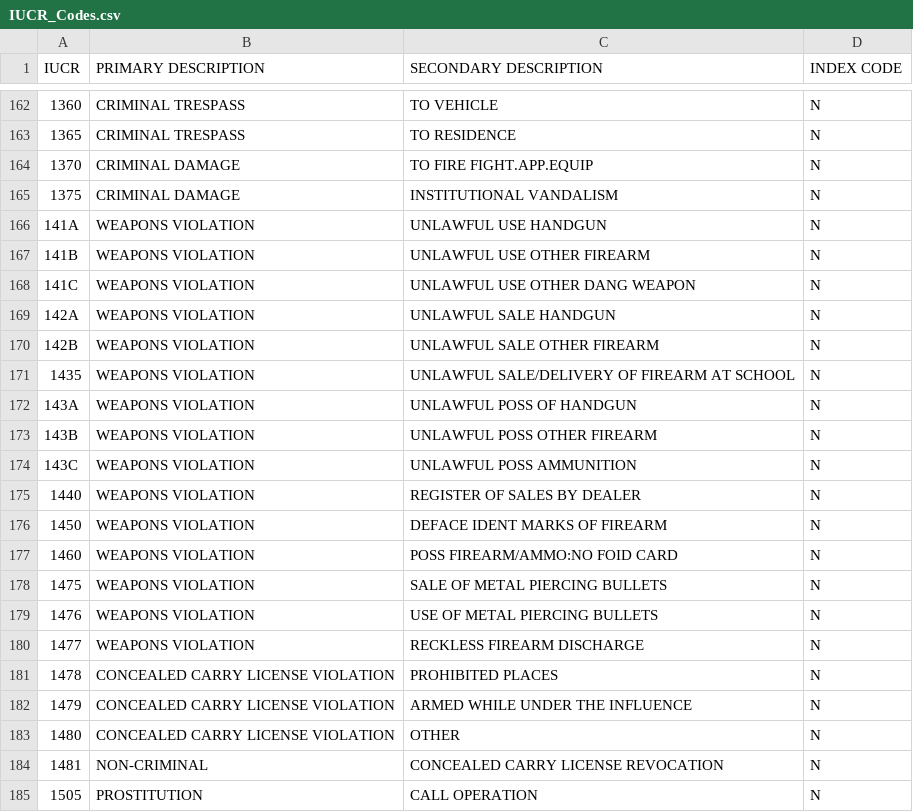
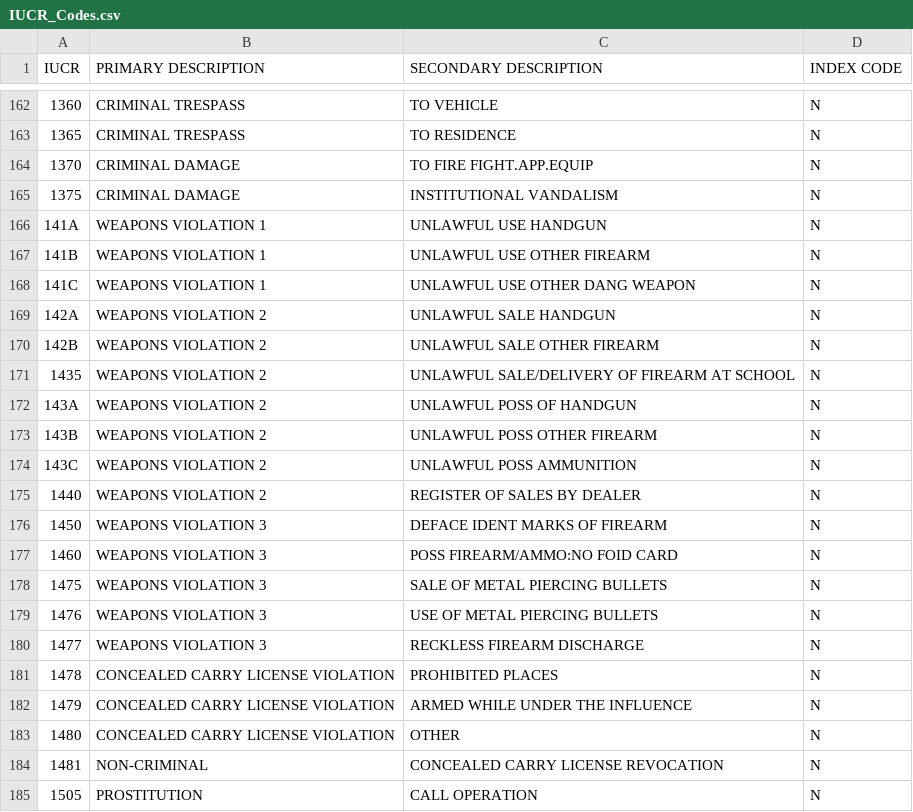
Before and after one commit to ryanrouleau/Data-Mining-Term-Project, a CSV file: IUCR_Codes.csv, drawn as a sheet; only a part is shown, gaps mark what is left out.

```diff
--- a/IUCR_Codes.csv
+++ b/IUCR_Codes.csv
@@ -165,17 +165,17 @@ IUCR,PRIMARY DESCRIPTION,SECONDARY DESCRIPTION,INDEX CODE
 1375,CRIMINAL DAMAGE,INSTITUTIONAL VANDALISM,N
-141A,WEAPONS VIOLATION,UNLAWFUL USE HANDGUN,N
-141B,WEAPONS VIOLATION,UNLAWFUL USE OTHER FIREARM,N
-141C,WEAPONS VIOLATION,UNLAWFUL USE OTHER DANG WEAPON,N
-142A,WEAPONS VIOLATION,UNLAWFUL SALE HANDGUN,N
-142B,WEAPONS VIOLATION,UNLAWFUL SALE OTHER FIREARM,N
-1435,WEAPONS VIOLATION,UNLAWFUL SALE/DELIVERY OF FIREARM AT SCHOOL,N
-143A,WEAPONS VIOLATION,UNLAWFUL POSS OF HANDGUN,N
-143B,WEAPONS VIOLATION,UNLAWFUL POSS OTHER FIREARM,N
-143C,WEAPONS VIOLATION,UNLAWFUL POSS AMMUNITION,N
-1440,WEAPONS VIOLATION,REGISTER OF SALES BY DEALER,N
-1450,WEAPONS VIOLATION,DEFACE IDENT MARKS OF FIREARM,N
-1460,WEAPONS VIOLATION,POSS FIREARM/AMMO:NO FOID CARD,N
-1475,WEAPONS VIOLATION,SALE OF METAL PIERCING BULLETS,N
-1476,WEAPONS VIOLATION,USE OF METAL PIERCING BULLETS,N
-1477,WEAPONS VIOLATION,RECKLESS FIREARM DISCHARGE,N
+141A,WEAPONS VIOLATION 1,UNLAWFUL USE HANDGUN,N
+141B,WEAPONS VIOLATION 1,UNLAWFUL USE OTHER FIREARM,N
+141C,WEAPONS VIOLATION 1,UNLAWFUL USE OTHER DANG WEAPON,N
+142A,WEAPONS VIOLATION 2,UNLAWFUL SALE HANDGUN,N
+142B,WEAPONS VIOLATION 2,UNLAWFUL SALE OTHER FIREARM,N
+1435,WEAPONS VIOLATION 2,UNLAWFUL SALE/DELIVERY OF FIREARM AT SCHOOL,N
+143A,WEAPONS VIOLATION 2,UNLAWFUL POSS OF HANDGUN,N
+143B,WEAPONS VIOLATION 2,UNLAWFUL POSS OTHER FIREARM,N
+143C,WEAPONS VIOLATION 2,UNLAWFUL POSS AMMUNITION,N
+1440,WEAPONS VIOLATION 2,REGISTER OF SALES BY DEALER,N
+1450,WEAPONS VIOLATION 3,DEFACE IDENT MARKS OF FIREARM,N
+1460,WEAPONS VIOLATION 3,POSS FIREARM/AMMO:NO FOID CARD,N
+1475,WEAPONS VIOLATION 3,SALE OF METAL PIERCING BULLETS,N
+1476,WEAPONS VIOLATION 3,USE OF METAL PIERCING BULLETS,N
+1477,WEAPONS VIOLATION 3,RECKLESS FIREARM DISCHARGE,N
 1478,CONCEALED CARRY LICENSE VIOLATION,PROHIBITED PLACES,N
```
Also changed, not shown: 1 other file.
